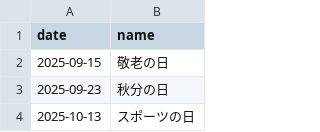
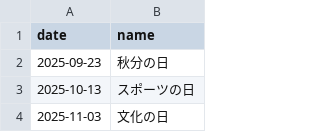
Before and after one commit to sasaplus1/japanese-public-holidays, a CSV file: mini.csv, drawn as a sheet; only a part is shown; the shorter side is filled out with more unchanged rows.

```diff
--- a/mini.csv
+++ b/mini.csv
@@ -1,3 +1,2 @@
 date,name
-2025-09-15,敬老の日
 2025-09-23,秋分の日
```
Also changed, not shown: mini.tsv, 8 other files.
